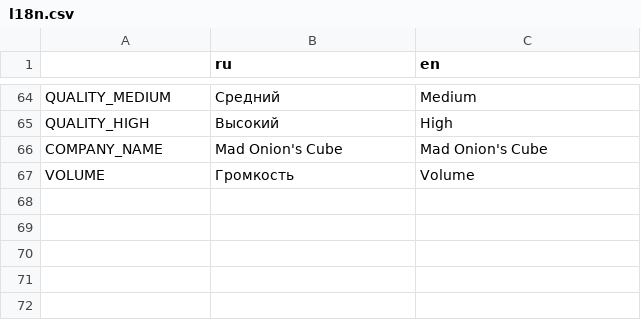
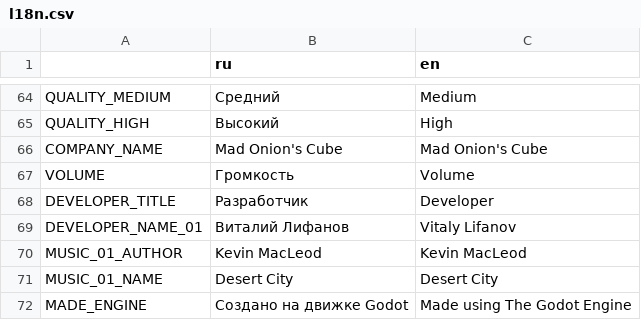
Before and after one commit to insoLLLent/sandy-structure, a CSV file: Translation/l18n.csv, drawn as a sheet; only a part is shown, gaps mark what is left out; the diff names each change by its address in the sheet, - before the commit and + after, or states it on an @@ line.

```diff
--- a/Translation/l18n.csv
+++ b/Translation/l18n.csv
+row 68: DEVELOPER_TITLE | Разработчик | Developer
+row 69: DEVELOPER_NAME_01 | Виталий Лифанов | Vitaly Lifanov
+row 70: MUSIC_01_AUTHOR | Kevin MacLeod | Kevin MacLeod
+row 71: MUSIC_01_NAME | Desert City | Desert City
+row 72: MADE_ENGINE | Создано на движке Godot | Made using The Godot Engine
```
Also changed, not shown: 9 other files.
